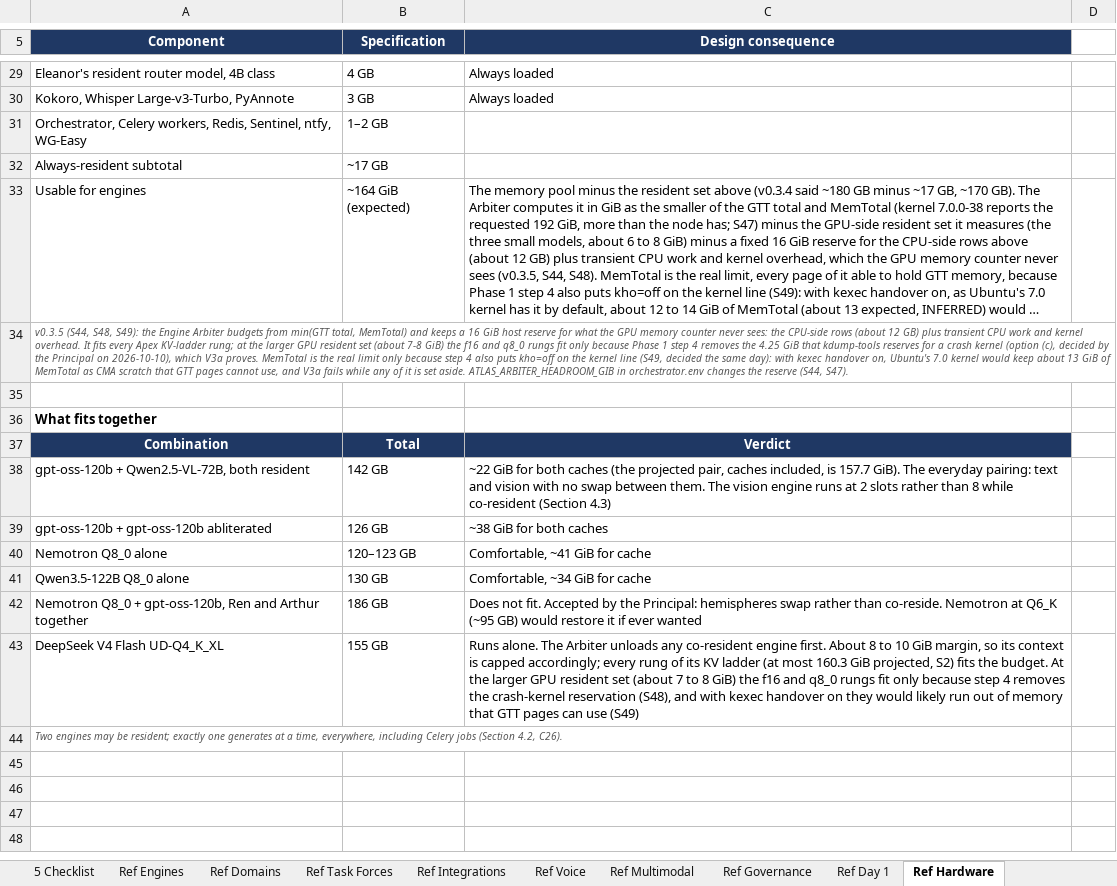
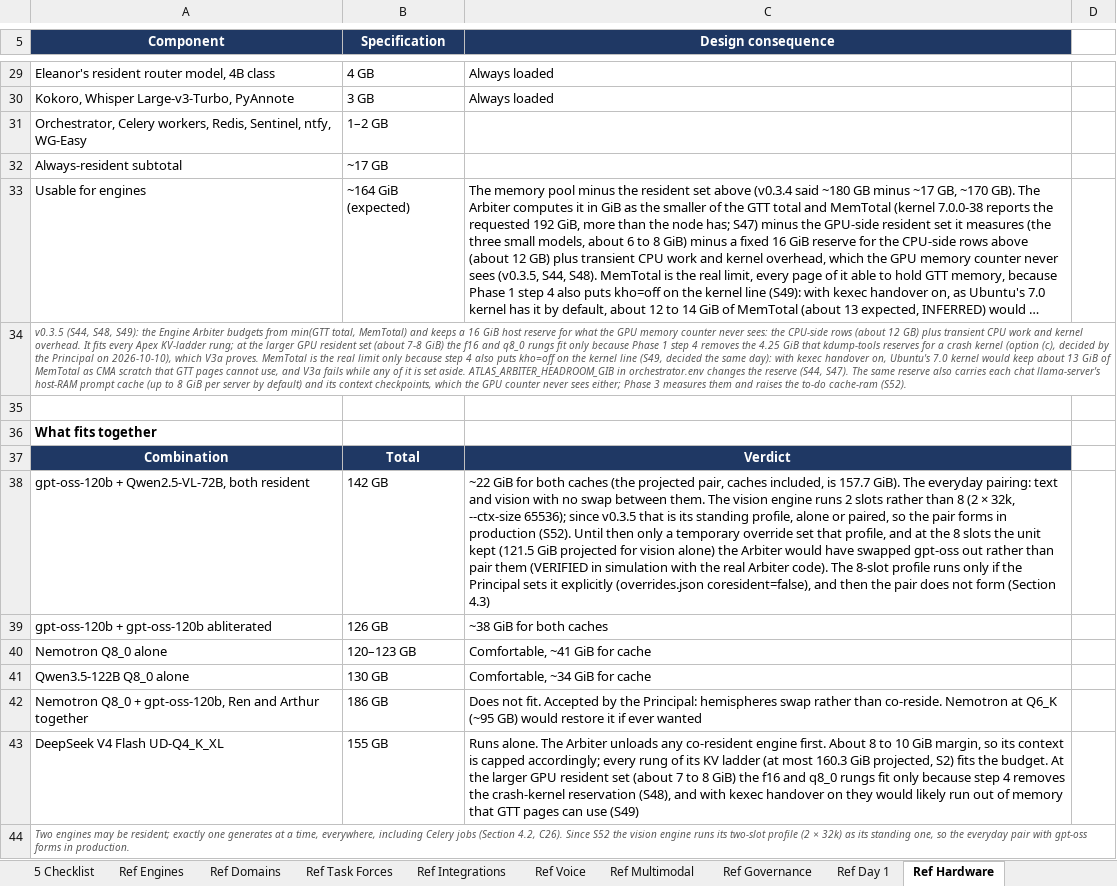
Before and after one commit to Sovereign-Node-Atlas/AI-Agent, an Excel workbook: docs/ATLAS_BUILD_BASELINE.xlsx, sheet Ref Hardware, drawn as a sheet; only a part is shown, gaps mark what is left out; long unchanged cells end in …; values as stored, in another font and other column widths than the file's, no borders; the diff names each change by its address in the sheet, - before the commit and + after, or states it on an @@ line.

```diff
--- a/docs/ATLAS_BUILD_BASELINE.xlsx (sheet Ref Hardware)
+++ b/docs/ATLAS_BUILD_BASELINE.xlsx (sheet Ref Hardware)
-A34 (Component): …(S44, S47).
+A34 (Component): …(S44, S47). The same reserve also carries each chat llama-server's host-RAM prompt cache (up to 8 GiB per server by default) and its context checkpoints, which the GPU counter never sees either; Phase 3 measures them and raises the to-do cache-ram (S52).
-C38 (Design consequence): …engine runs at 2 slots rather than 8 while co-resident (Section 4.3)
+C38 (Design consequence): …engine runs 2 slots rather than 8 (2 × 32k, --ctx-size 65536); since v0.3.5 that is its standing profile, alone or paired, so the pair forms in production (S52). Until then only a temporary override set that profile, and at the 8 slots the unit kept (121.5 GiB projected for vision alone) the Arbiter would have swapped gpt-oss out rather than pair them (VERIFIED in simulation with the real Arbiter code). The 8-slot profile runs only if the Principal sets it explicitly (overrides.json coresident=false), and then the pair does not form (Section 4.3)
-A44 (Component): …4.2, C26).
+A44 (Component): …4.2, C26). Since S52 the vision engine runs its two-slot profile (2 × 32k) as its standing one, so the everyday pair with gpt-oss forms in production.
```
Also changed, not shown: sheet Ref Day 1, sheet Summary, sheet 4 Verification, 24 other files.
